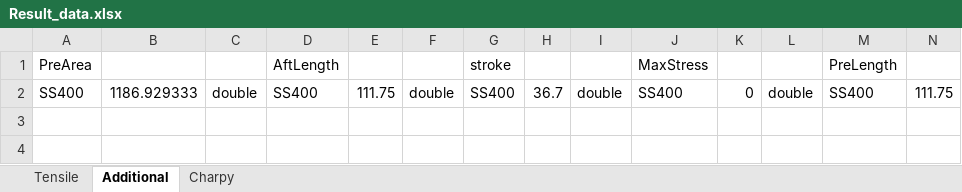
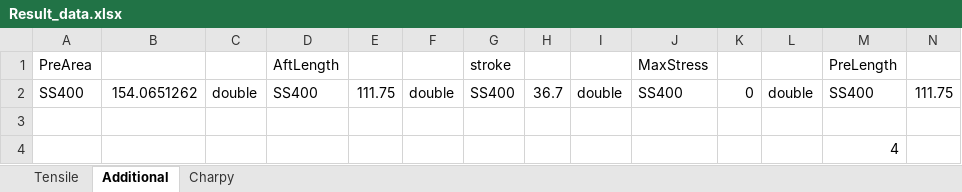
Before and after one commit to TakeshiTakamizawa/3ME1_Experiment1, an Excel workbook: ToolboxForSimulator/condition/Result_data.xlsx, sheet Additional, drawn as a sheet; only a part is shown; values as stored, in another font and other column widths than the file's, no borders; rows hold the shown columns only; the diff names each change by its address in the sheet, - before the commit and + after, or states it on an @@ line.

```diff
--- a/ToolboxForSimulator/condition/Result_data.xlsx (sheet Additional)
+++ b/ToolboxForSimulator/condition/Result_data.xlsx (sheet Additional)
-B2: 1186.929333
+B2: 154.0651262
+row 3: (empty)
+row 4:  |  |  |  |  |  |  |  |  |  |  |  | 4
```
Also changed, not shown: sheet Tensile, sheet Charpy, ToolboxForSimulator/condition/ADD_data.xlsx, 4 other files.
